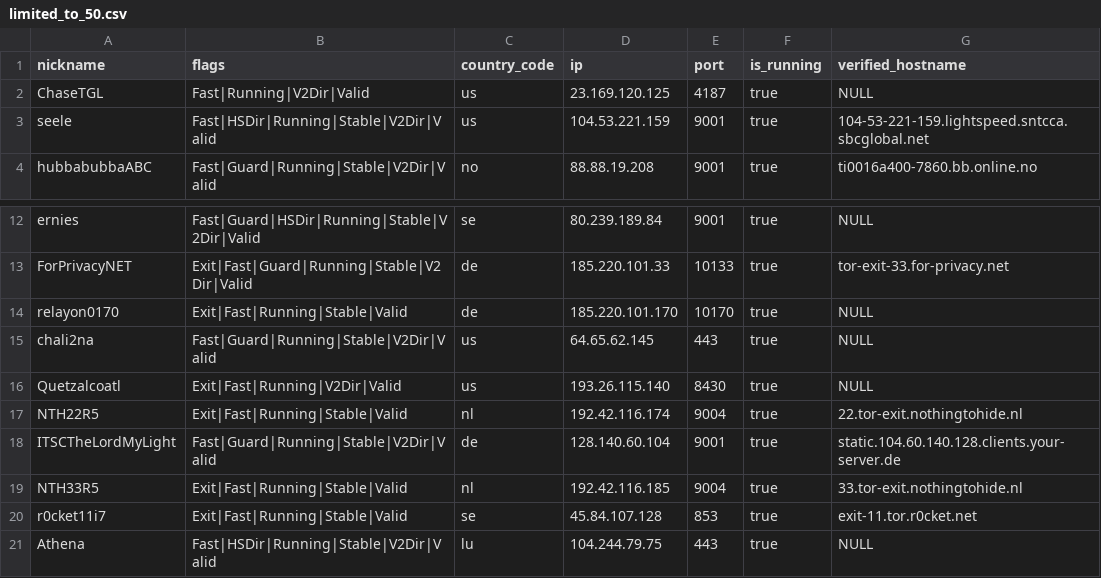
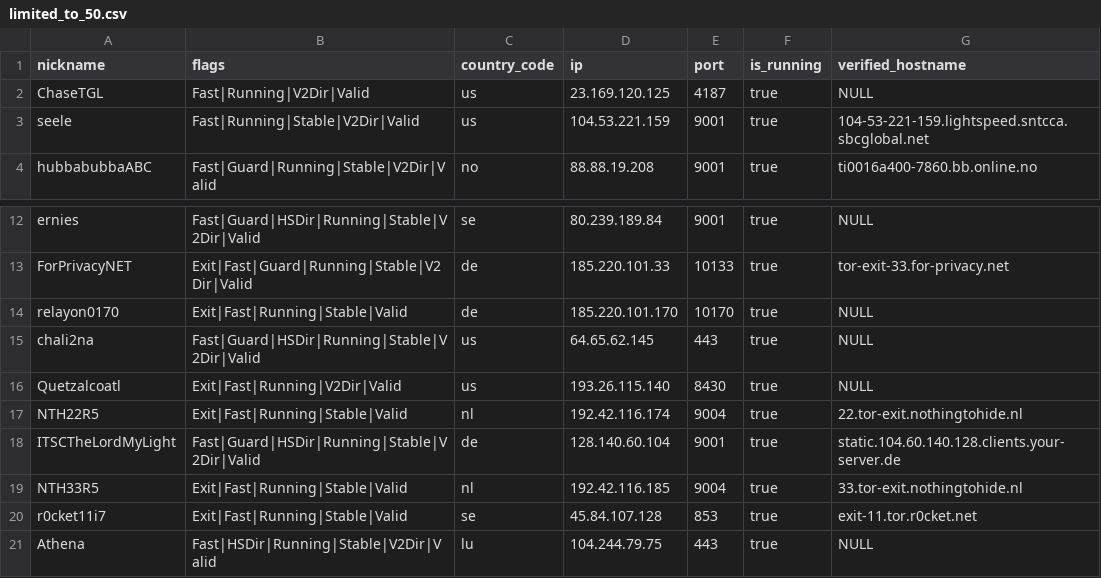
Before and after one commit to cgiamp/123-test-abort, a CSV file: limited_to_50.csv, drawn as a sheet; only a part is shown, gaps mark what is left out.

```diff
--- a/limited_to_50.csv
+++ b/limited_to_50.csv
@@ -2,3 +2,3 @@
 "ChaseTGL","Fast|Running|V2Dir|Valid","us","23.169.120.125","4187",true,"NULL"
-"seele","Fast|HSDir|Running|Stable|V2Dir|Valid","us","104.53.221.159","9001",true,"104-53-221-159.lightspeed.sntcca.sbcglobal.net"
+"seele","Fast|Running|Stable|V2Dir|Valid","us","104.53.221.159","9001",true,"104-53-221-159.lightspeed.sntcca.sbcglobal.net"
 "hubbabubbaABC","Fast|Guard|Running|Stable|V2Dir|Valid","no","88.88.19.208","9001",true,"ti0016a400-7860.bb.online.no"
@@ -14,6 +14,6 @@
 "relayon0170","Exit|Fast|Running|Stable|Valid","de","185.220.101.170","10170",true,"NULL"
-"chali2na","Fast|Guard|Running|Stable|V2Dir|Valid","us","64.65.62.145","443",true,"NULL"
+"chali2na","Fast|Guard|HSDir|Running|Stable|V2Dir|Valid","us","64.65.62.145","443",true,"NULL"
 "Quetzalcoatl","Exit|Fast|Running|V2Dir|Valid","us","193.26.115.140","8430",true,"NULL"
 "NTH22R5","Exit|Fast|Running|Stable|Valid","nl","192.42.116.174","9004",true,"22.tor-exit.nothingtohide.nl"
-"ITSCTheLordMyLight","Fast|Guard|Running|Stable|V2Dir|Valid","de","128.140.60.104","9001",true,"static.104.60.140.128.clients.your-server.de"
+"ITSCTheLordMyLight","Fast|Guard|HSDir|Running|Stable|V2Dir|Valid","de","128.140.60.104","9001",true,"static.104.60.140.128.clients.your-server.de"
 "NTH33R5","Exit|Fast|Running|Stable|Valid","nl","192.42.116.185","9004",true,"33.tor-exit.nothingtohide.nl"
```
Also changed, not shown: 2 other files.
